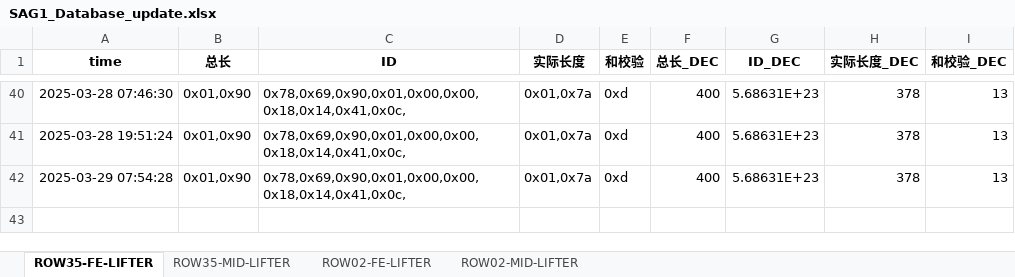
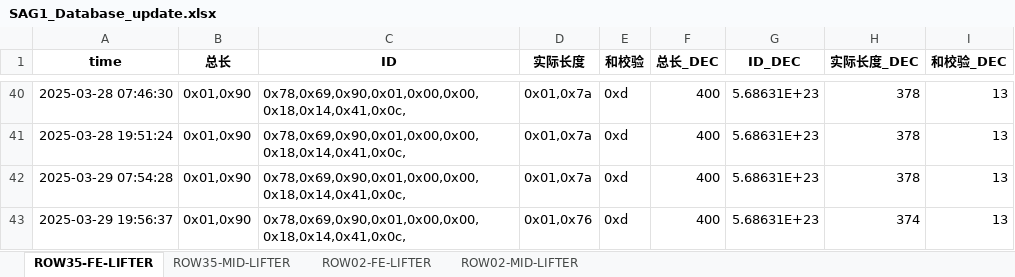
Before and after one commit to weichencsu/amman2503, an Excel workbook: SAG1_Database_update.xlsx, sheet ROW35-FE-LIFTER, drawn as a sheet; only a part is shown, gaps mark what is left out; values as stored, in another font and other column widths than the file's, no borders; the diff names each change by its address in the sheet, - before the commit and + after, or states it on an @@ line.

```diff
--- a/SAG1_Database_update.xlsx (sheet ROW35-FE-LIFTER)
+++ b/SAG1_Database_update.xlsx (sheet ROW35-FE-LIFTER)
+row 43: 2025-03-29 19:56:37 | 0x01,0x90 | 0x78,0x69,0x90,0x01,0x00,0x00,0x18,0x14,0x41,0x0c, | 0x01,0x76 | 0xd | 400 | 5.68631E+23 | 374 | 13
```
Also changed, not shown: sheet ROW02-MID-LIFTER, sheet ROW02-FE-LIFTER, sheet ROW35-MID-LIFTER.
